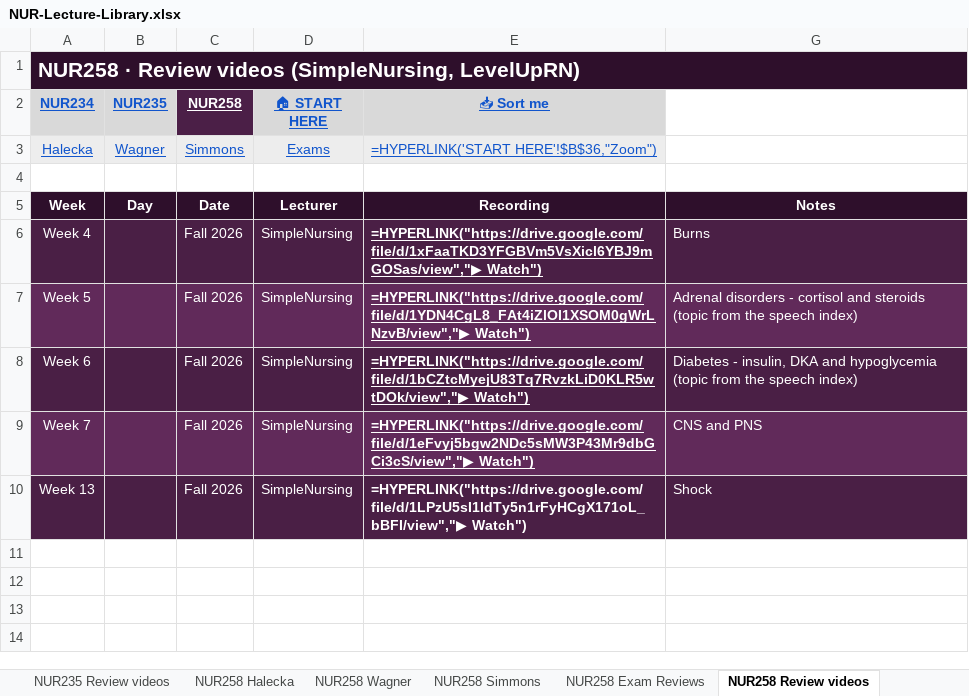
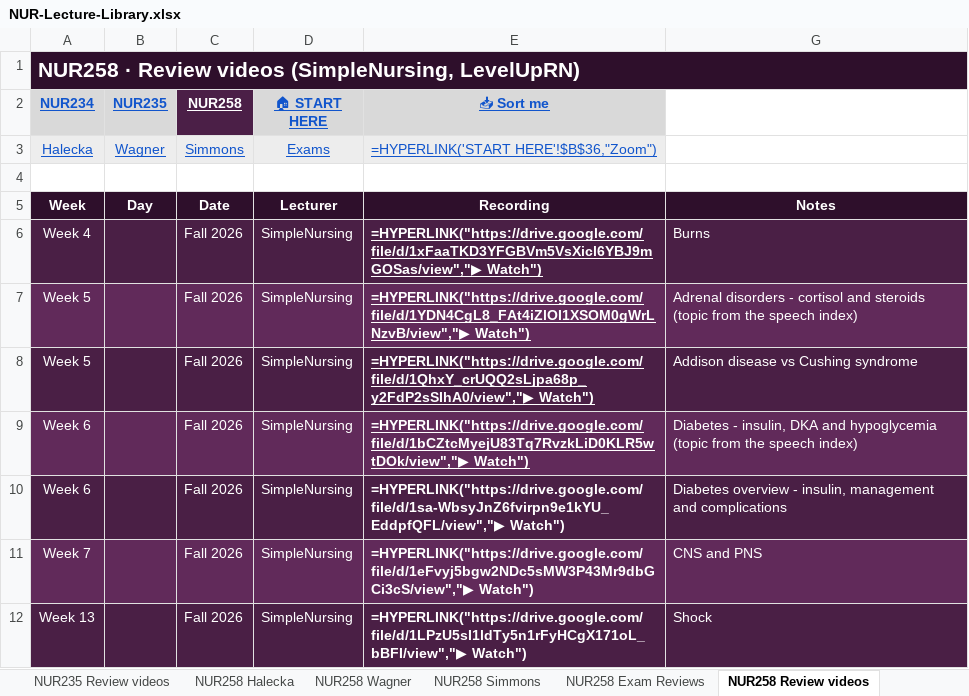
Before and after one commit to Arnold7777777/ABSN-Study-Hub, an Excel workbook: files/NUR-Lecture-Library.xlsx, sheet NUR258 Review videos, drawn as a sheet; values as stored, in another font and other column widths than the file's, no borders; formulas without a stored value are shown as written; addresses are those after the commit; the diff names each change by its address in the sheet, - before the commit and + after, or states it on an @@ line.

```diff
--- a/files/NUR-Lecture-Library.xlsx (sheet NUR258 Review videos)
+++ b/files/NUR-Lecture-Library.xlsx (sheet NUR258 Review videos)
+row 8: Week 5 |  | Fall 2026 | SimpleNursing | =HYPERLINK("https://drive.google.com/file/d/1QhxY_crUQQ2sLjpa68p_y2FdP2sSIhA0/view","▶ Watch") | Addison disease vs Cushing syndrome
+row 10: Week 6 |  | Fall 2026 | SimpleNursing | =HYPERLINK("https://drive.google.com/file/d/1sa-WbsyJnZ6fvirpn9e1kYU_EddpfQFL/view","▶ Watch") | Diabetes overview - insulin, management and complications
-E11 underline: on
+E11 underline: off
```
Also changed, not shown: hidden cells, 24 other files.
